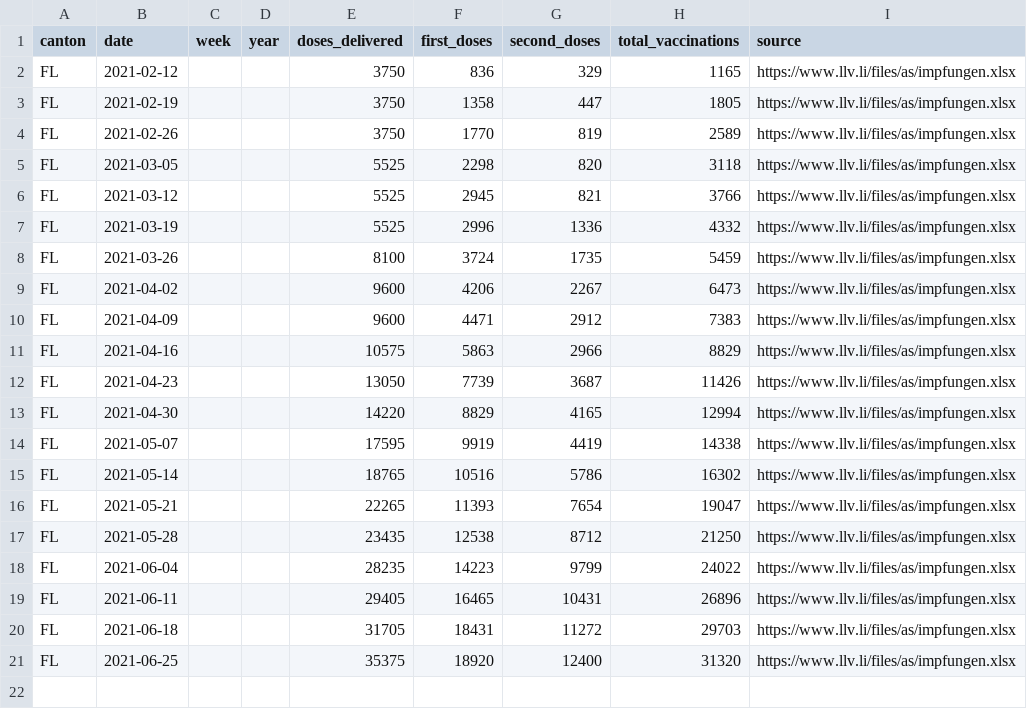
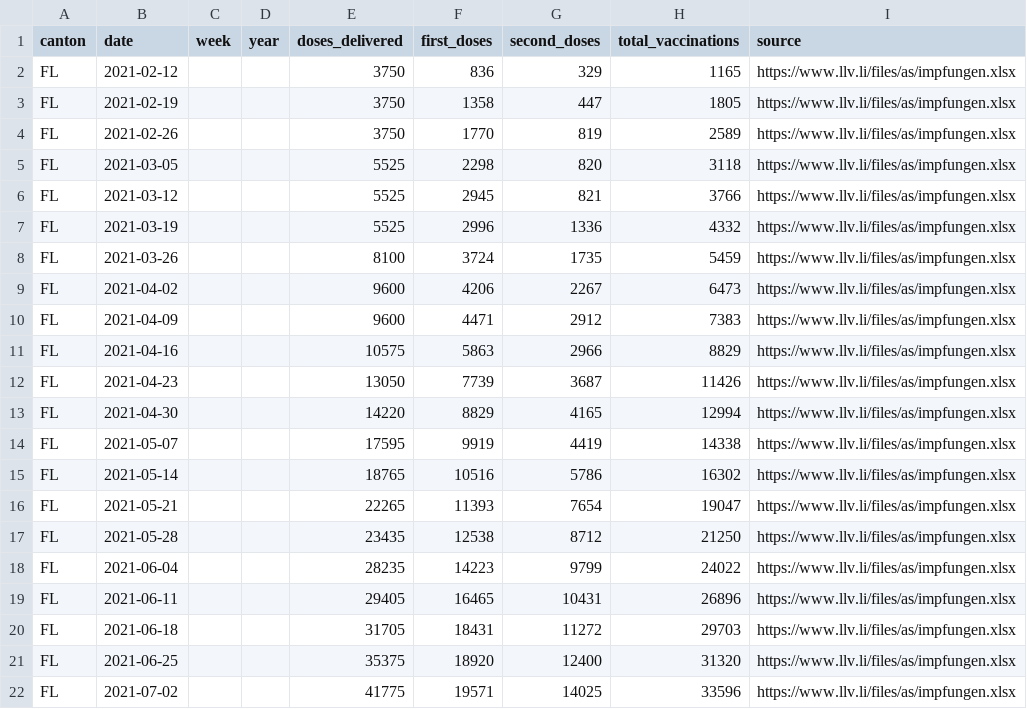
Before and after one commit to maekke/vaccination_data, a CSV file: vaccination_data_fl.csv, drawn as a sheet; the diff names each change by its address in the sheet, - before the commit and + after, or states it on an @@ line.

Commit message:
Automatic update of vaccination data

```diff
--- a/vaccination_data_fl.csv
+++ b/vaccination_data_fl.csv
+row 22: FL | 2021-07-02 |  |  | 41775 | 19571 | 14025 | 33596 | https://www.llv.li/files/as/impfungen.xlsx
```
Also changed, not shown: vaccination_data_be.csv, vaccination_data_total.csv, 1 other file.
